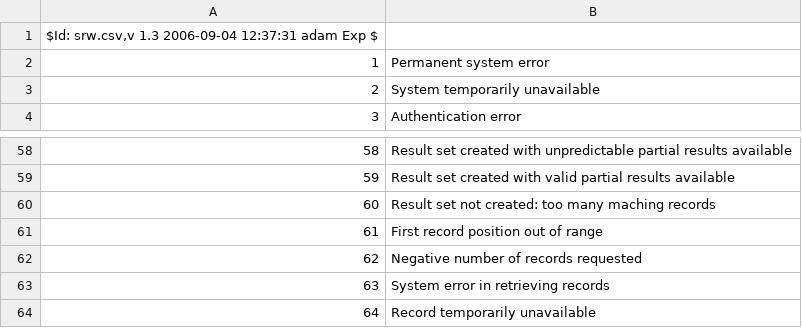
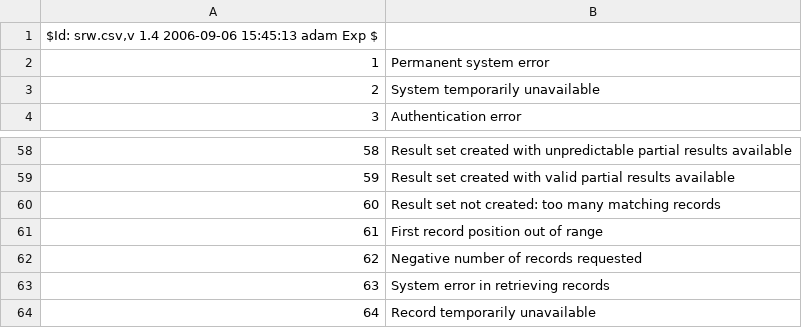
Before and after one commit to indexdata/yaz, a CSV file: src/srw.csv, drawn as a sheet; only a part is shown, gaps mark what is left out.

Commit message:
Other spell fix. Bug #653

```diff
--- a/src/srw.csv
+++ b/src/srw.csv
@@ -1,2 +1,2 @@
-"$Id: srw.csv,v 1.3 2006-09-04 12:37:31 adam Exp $"
+"$Id: srw.csv,v 1.4 2006-09-06 15:45:13 adam Exp $"
 1, "Permanent system error"
@@ -59,3 +59,3 @@
 59, "Result set created with valid partial results available"
-60, "Result set not created: too many maching records"
+60, "Result set not created: too many matching records"
 61, "First record position out of range"
```
